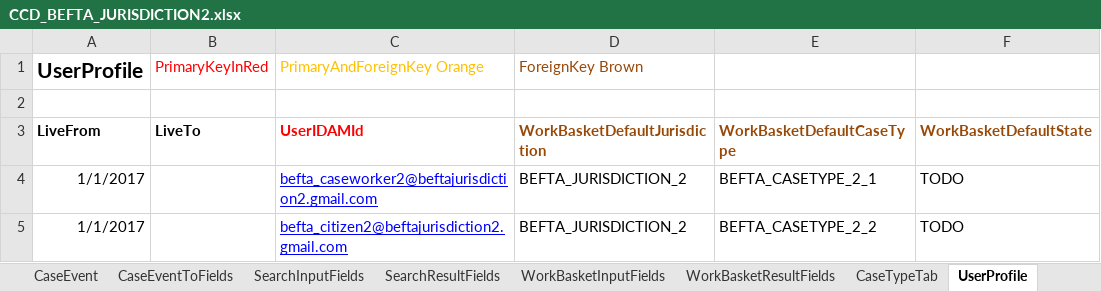
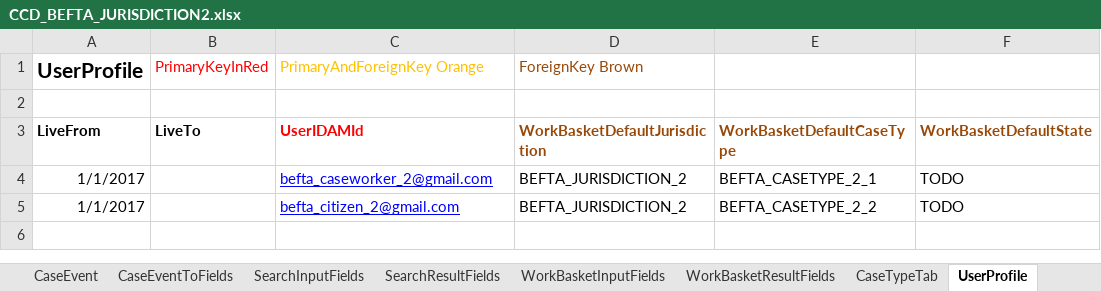
Before and after one commit to hmcts/ccd-data-store-api, an Excel workbook: src/aat/resources/CCD_BEFTA_JURISDICTION2.xlsx, sheet UserProfile, drawn as a sheet; values as stored, in another font and other column widths than the file's, no borders; the diff names each change by its address in the sheet, - before the commit and + after, or states it on an @@ line.

```diff
--- a/src/aat/resources/CCD_BEFTA_JURISDICTION2.xlsx (sheet UserProfile)
+++ b/src/aat/resources/CCD_BEFTA_JURISDICTION2.xlsx (sheet UserProfile)
-C4 (PrimaryAndForeignKey Orange): befta_caseworker2@beftajurisdiction2.gmail.com
+C4 (PrimaryAndForeignKey Orange): befta_caseworker_2@gmail.com
-C5 (PrimaryAndForeignKey Orange): befta_citizen2@beftajurisdiction2.gmail.com
+C5 (PrimaryAndForeignKey Orange): befta_citizen_2@gmail.com
```
Also changed, not shown: src/aat/resources/CCD_BEFTA_JURISDICTION1.xlsx, src/aat/resources/CCD_BEFTA_JURISDICTION3.xlsx.
